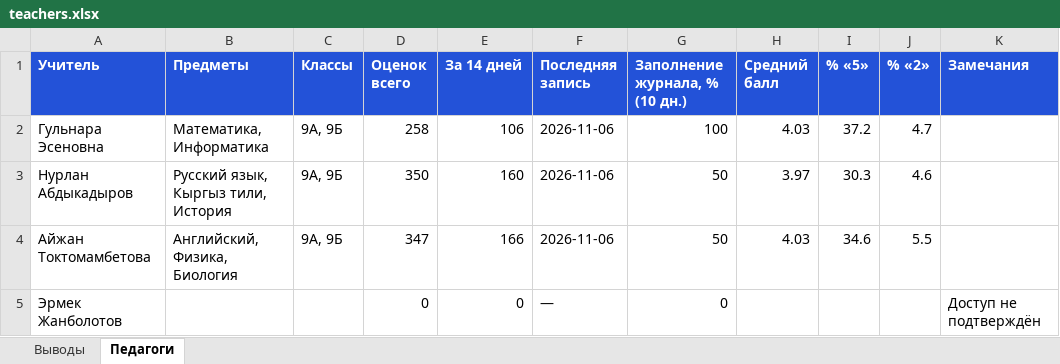
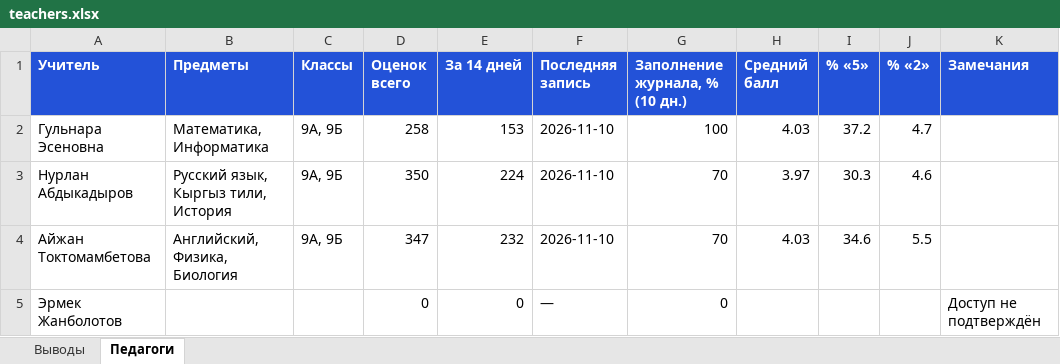
Before and after one commit to Abdusamat2008/-sabak-plus, an Excel workbook: dl/teachers.xlsx, sheet Педагоги, drawn as a sheet; values as stored, in another font and other column widths than the file's, no borders; the diff names each change by its address in the sheet, - before the commit and + after, or states it on an @@ line.

```diff
--- a/dl/teachers.xlsx (sheet Педагоги)
+++ b/dl/teachers.xlsx (sheet Педагоги)
-E2 (За 14 дней): 106
+E2 (За 14 дней): 153
-F2:F4 (Последняя запись): 2026-11-06
+F2:F4 (Последняя запись): 2026-11-10
-E3 (За 14 дней): 160
+E3 (За 14 дней): 224
-G3:G4 (Заполнение журнала, % (10 дн.)): 50
+G3:G4 (Заполнение журнала, % (10 дн.)): 70
-E4 (За 14 дней): 166
+E4 (За 14 дней): 232
```
Also changed, not shown: sheet Выводы, dl/school.xlsx, 26 other files.
